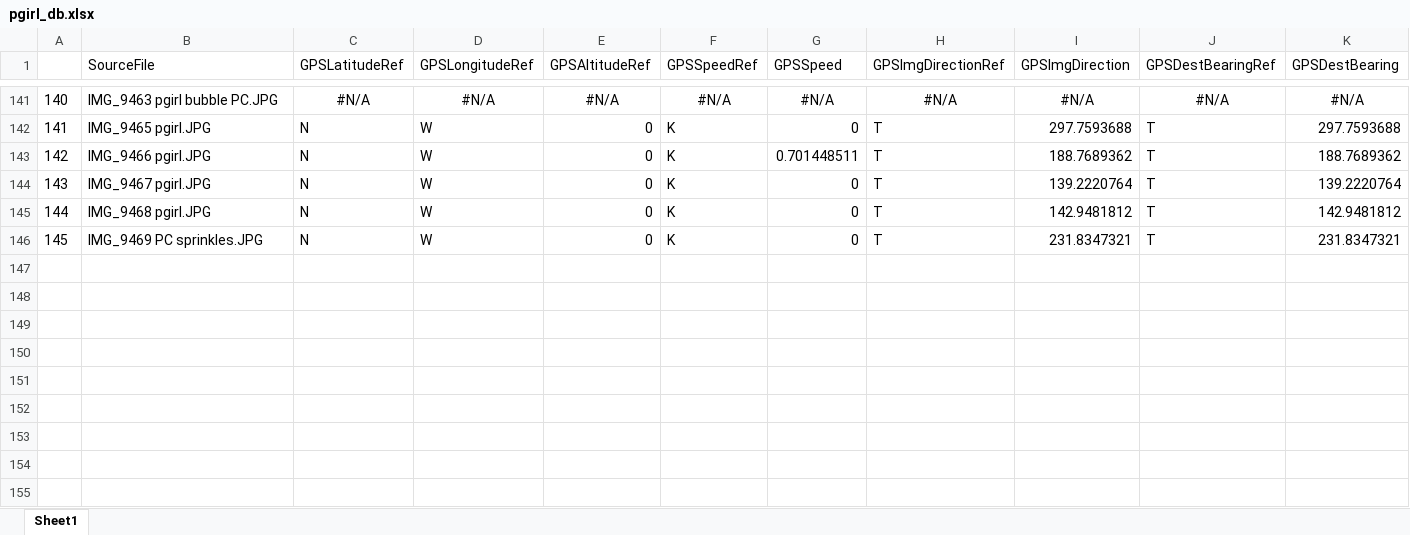
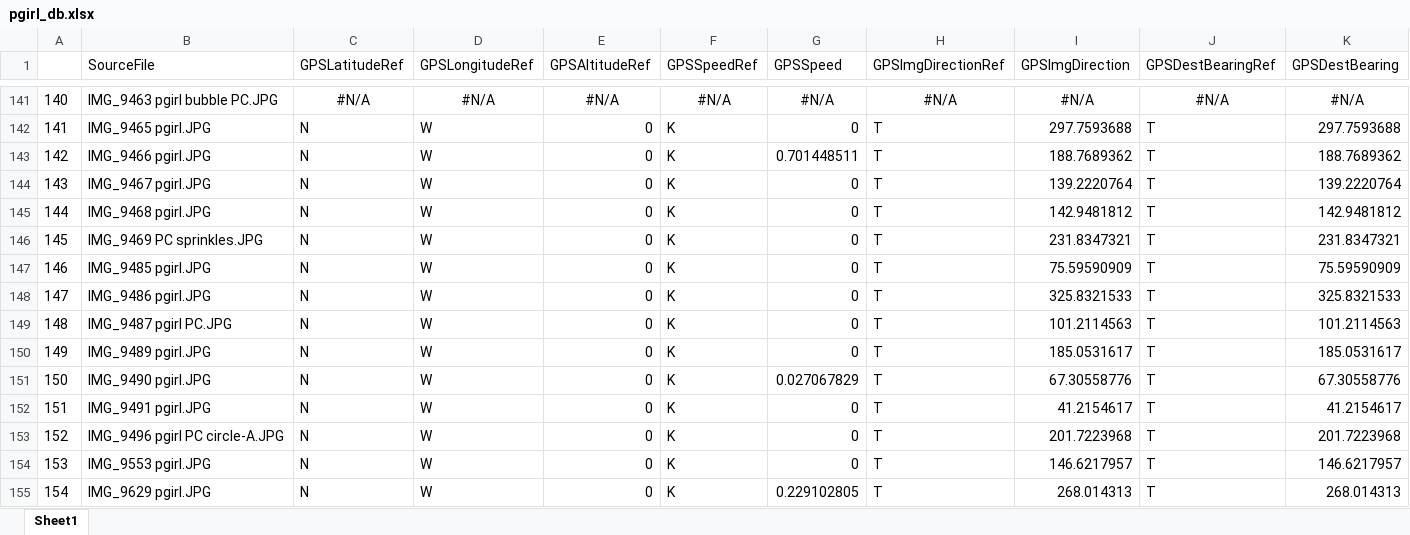
Before and after one commit to jnjahncke/jnj-personal-site, an Excel workbook: content/project/the-penis-girl-observer/pgirl_db.xlsx, sheet Sheet1, drawn as a sheet; only a part is shown, gaps mark what is left out; values as stored, in another font and other column widths than the file's, no borders; rows hold the shown columns only; the diff covers the shown part only; the diff names each change by its address in the sheet, - before the commit and + after, or states it on an @@ line.

```diff
--- a/content/project/the-penis-girl-observer/pgirl_db.xlsx (sheet Sheet1)
+++ b/content/project/the-penis-girl-observer/pgirl_db.xlsx (sheet Sheet1)
+row 147: 146 | IMG_9485 pgirl.JPG | N | W | 0 | K | 0 | T | 75.59590909 | T | 75.59590909
+row 148: 147 | IMG_9486 pgirl.JPG | N | W | 0 | K | 0 | T | 325.8321533 | T | 325.8321533
+row 149: 148 | IMG_9487 pgirl PC.JPG | N | W | 0 | K | 0 | T | 101.2114563 | T | 101.2114563
+row 150: 149 | IMG_9489 pgirl.JPG | N | W | 0 | K | 0 | T | 185.0531617 | T | 185.0531617
+row 151: 150 | IMG_9490 pgirl.JPG | N | W | 0 | K | 0.027067829 | T | 67.30558776 | T | 67.30558776
+row 152: 151 | IMG_9491 pgirl.JPG | N | W | 0 | K | 0 | T | 41.2154617 | T | 41.2154617
+row 153: 152 | IMG_9496 pgirl PC circle-A.JPG | N | W | 0 | K | 0 | T | 201.7223968 | T | 201.7223968
+row 154: 153 | IMG_9553 pgirl.JPG | N | W | 0 | K | 0 | T | 146.6217957 | T | 146.6217957
+row 155: 154 | IMG_9629 pgirl.JPG | N | W | 0 | K | 0.229102805 | T | 268.014313 | T | 268.014313
```
Also changed, not shown: 28 added rows elsewhere in this sheet, content/project/the-penis-girl-observer/beanz_db.xlsx, public/project/the-penis-girl-observer/beanz_db.xlsx, 15 other files.
